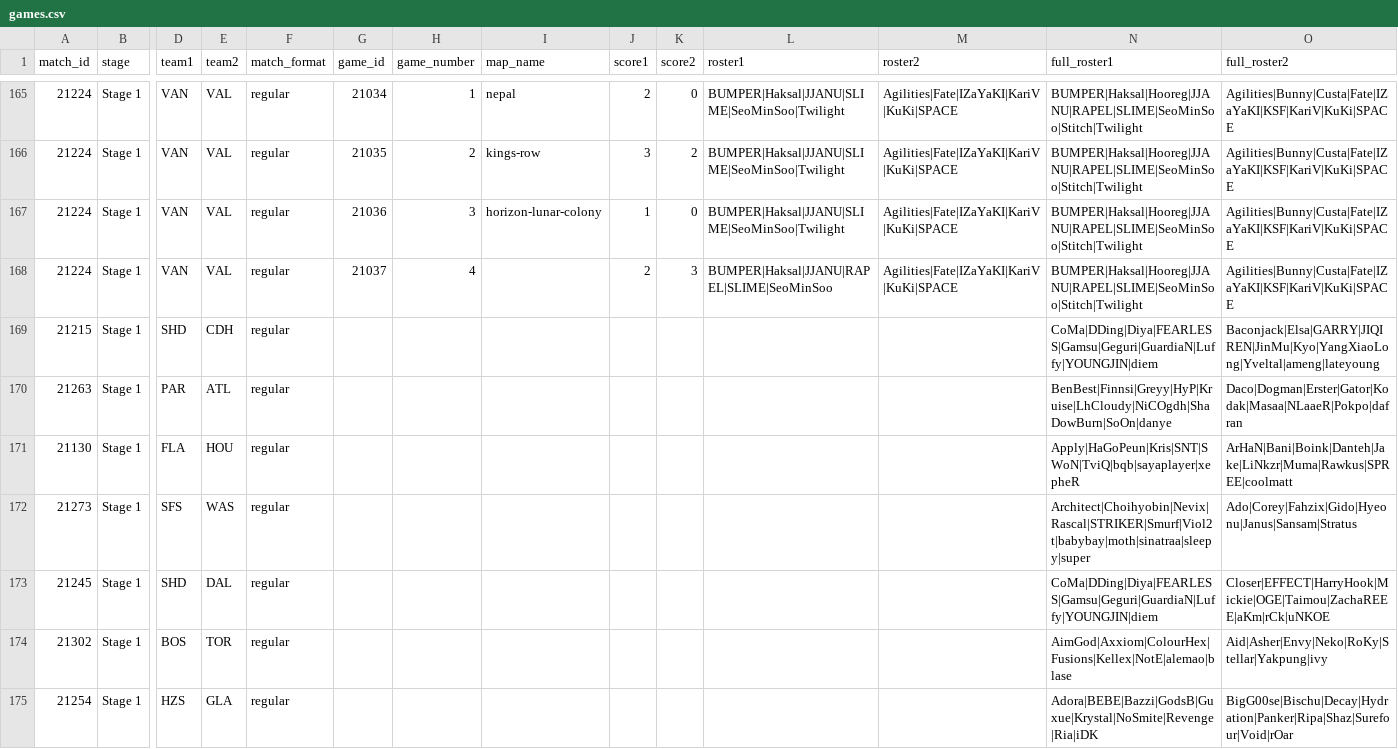
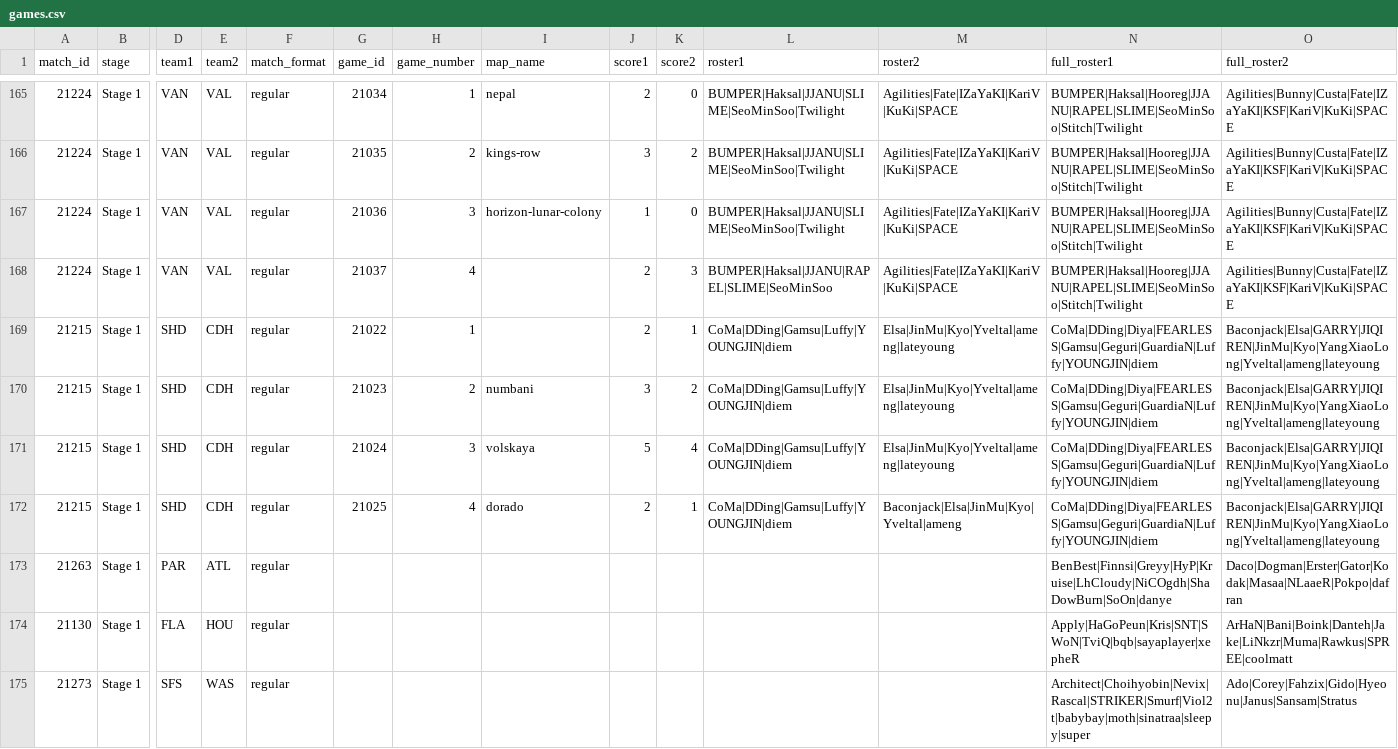
Before and after one commit to ClumsyLee/owl-sr, a CSV file: games.csv, drawn as a sheet; only a part is shown, gaps mark what is left out; the shorter side is filled out with more unchanged rows; rows hold the shown columns only; the diff names each change by its address in the sheet, - before the commit and + after, or states it on an @@ line.

Commit message:
Update data.

```diff
--- a/games.csv
+++ b/games.csv
-G169 (game_id): (empty)
+G169 (game_id): 21022
-H169 (game_number): (empty)
+H169 (game_number): 1
-J169 (score1): (empty)
+J169 (score1): 2
-K169 (score2): (empty)
+K169 (score2): 1
-L169 (roster1): (empty)
+L169 (roster1): CoMa|DDing|Gamsu|Luffy|YOUNGJIN|diem
-M169 (roster2): (empty)
+M169 (roster2): Elsa|JinMu|Kyo|Yveltal|ameng|lateyoung
+row 170: 21215 | Stage 1 | SHD | CDH | regular | 21023 | 2 | numbani | 3 | 2 | CoMa|DDing|Gamsu|Luffy|YOUNGJIN|diem | Elsa|JinMu|Kyo|Yveltal|ameng|lateyoung | CoMa|DDing|Diya|FEARLESS|Gamsu|Geguri|GuardiaN|Luffy|YOUNGJIN|diem | Baconjack|Elsa|GARRY|JIQIREN|JinMu|Kyo|YangXiaoLong|Yveltal|ameng|lateyoung
+row 171: 21215 | Stage 1 | SHD | CDH | regular | 21024 | 3 | volskaya | 5 | 4 | CoMa|DDing|Gamsu|Luffy|YOUNGJIN|diem | Elsa|JinMu|Kyo|Yveltal|ameng|lateyoung | CoMa|DDing|Diya|FEARLESS|Gamsu|Geguri|GuardiaN|Luffy|YOUNGJIN|diem | Baconjack|Elsa|GARRY|JIQIREN|JinMu|Kyo|YangXiaoLong|Yveltal|ameng|lateyoung
+row 172: 21215 | Stage 1 | SHD | CDH | regular | 21025 | 4 | dorado | 2 | 1 | CoMa|DDing|Gamsu|Luffy|YOUNGJIN|diem | Baconjack|Elsa|JinMu|Kyo|Yveltal|ameng | CoMa|DDing|Diya|FEARLESS|Gamsu|Geguri|GuardiaN|Luffy|YOUNGJIN|diem | Baconjack|Elsa|GARRY|JIQIREN|JinMu|Kyo|YangXiaoLong|Yveltal|ameng|lateyoung
```
Also changed, not shown: ratings.csv, 22 other files.
